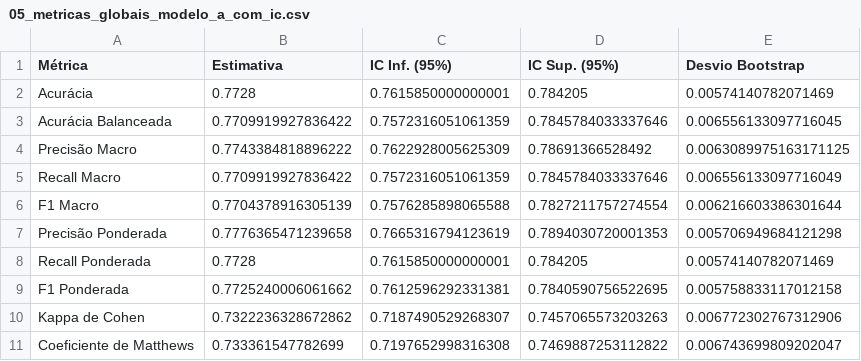
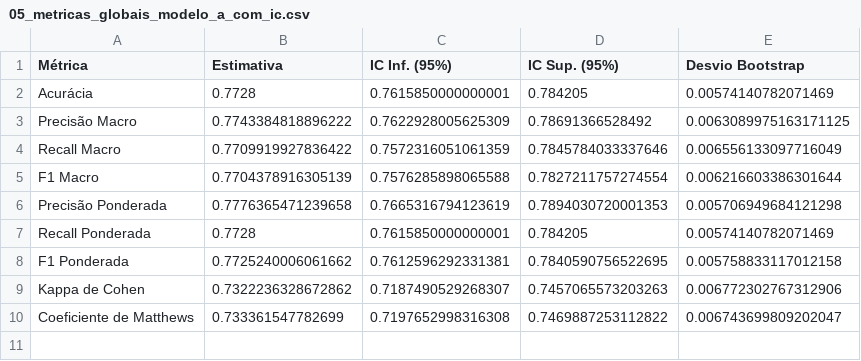
Before and after one commit to iaracastro/desafio-cientista-dados-junior-ia-pref, a CSV file: results/tables/05_metricas_globais_modelo_a_com_ic.csv, drawn as a sheet.

Commit message:
Add Markdowns and Comments for 02_auditoria_modelo_a.ipynb + Figures

```diff
--- a/results/tables/05_metricas_globais_modelo_a_com_ic.csv
+++ b/results/tables/05_metricas_globais_modelo_a_com_ic.csv
@@ -2,3 +2,2 @@
 Acurácia,0.7728,0.7615850000000001,0.784205,0.00574140782071469
-Acurácia Balanceada,0.7709919927836422,0.7572316051061359,0.7845784033337646,0.006556133097716045
 Precisão Macro,0.7743384818896222,0.7622928005625309,0.78691366528492,0.0063089975163171125
```
Also changed, not shown: 12 other files.
